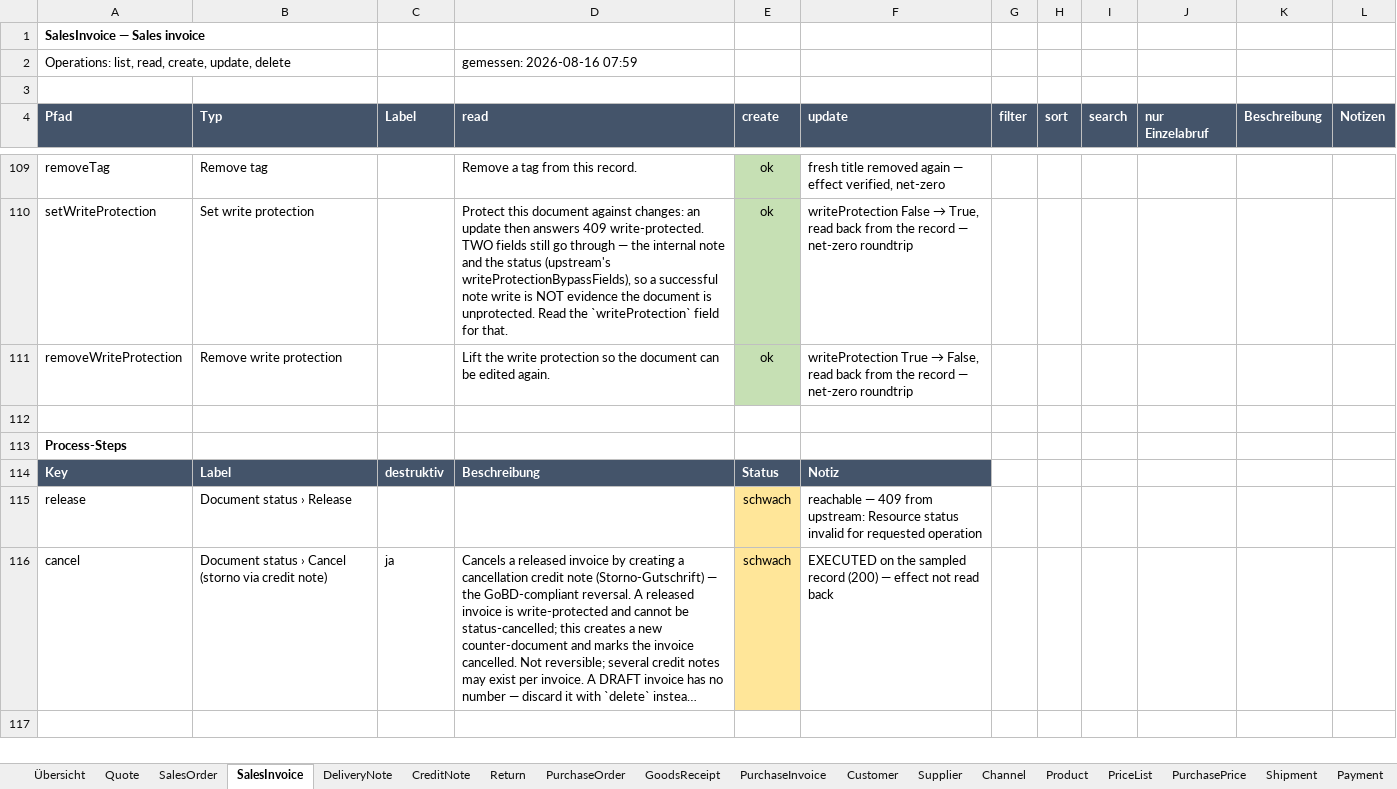
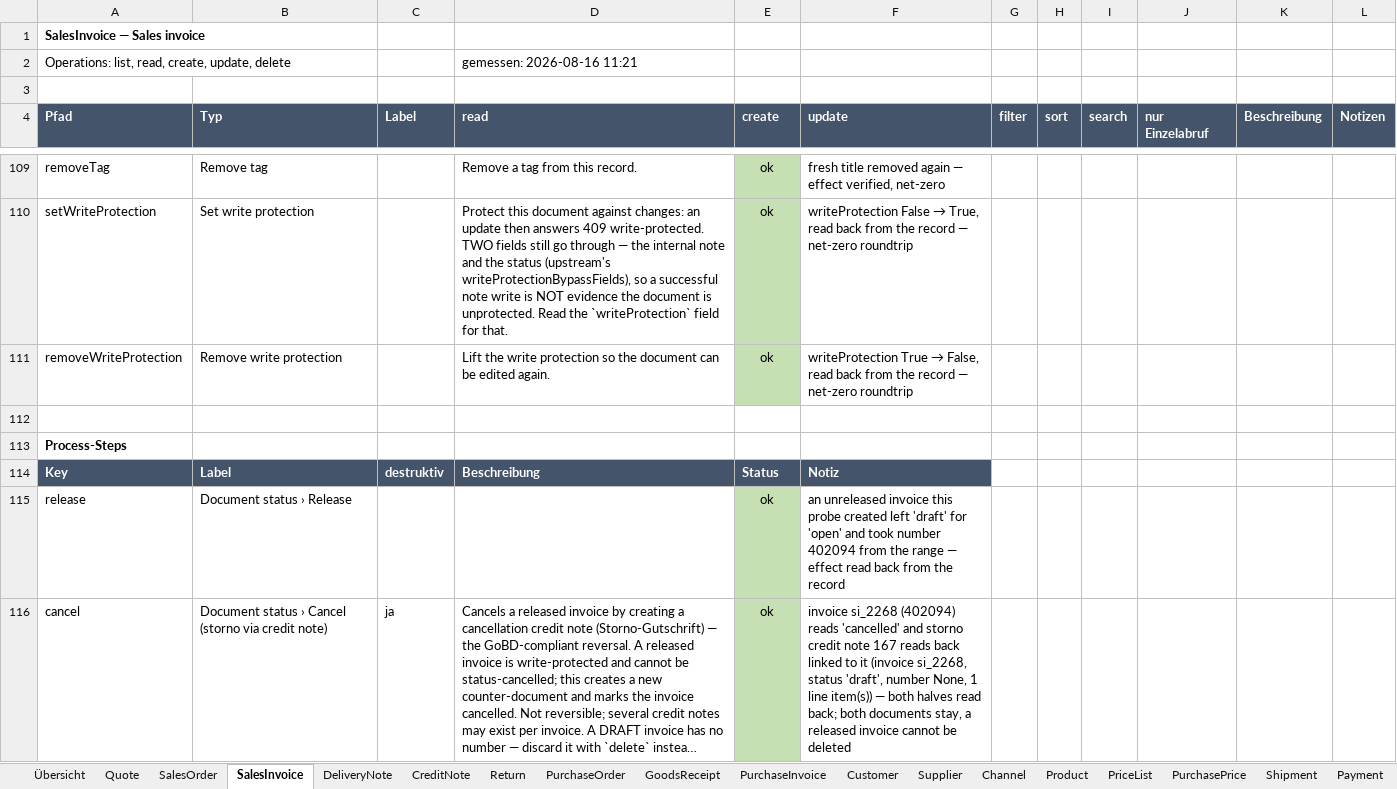
Before and after one commit to xentral/agent-cores, an Excel workbook: cores/agentos_neo_xentral/verified.xlsx, sheet SalesInvoice, drawn as a sheet; only a part is shown, gaps mark what is left out; long unchanged cells end in …; values as stored, in another font and other column widths than the file's, no borders; the diff names each change by its address in the sheet, - before the commit and + after, or states it on an @@ line.

Commit message:
feat(neo-xentral): the invoice storno, probed on our own invoice and corrected (#128)
Bookkeeping. #125 and #126 were merged into their stack bases rather than into
main — #125 into feat/neo-xentral-release-effect, #126 into
feat/neo-xentral-invoice-storno — so only #124 ever reached main and the storno
work sat in a branch nobody was going to merge again. My fault: I stacked the
branches so each PR would show a reviewable diff and never retargeted them.

Nothing new here; this is the two merged PRs' content, taken file-for-file from
feat/neo-xentral-invoice-storno and placed on main, which already carries #124 as a
squash (that squash is why the branch could not be merged directly — same content,
different commit).

  #125  SalesInvoice.cancel probed on an invoice the probe creates itself
        (release → cancel), behind VERIFY_INVOICE_STORNO=1, plus the guard that
        keeps the generic probe away from sampled invoices. `_create_unreleased`
        and `_act` factored out of the release probe.
  #126  the correction. #125's finding — that no cancellation credit note is
        created — was wrong. It is created; the core dropped the id because the
        201 answer carries it only in the Location header, and the probe looked
        for upstream's field name (`invoice`) on a record the core maps as
        `documents.salesInvoice`. The verdict is `pass`, with the credit note read
        back and required to point at the invoice it came from.

Verified against main rather than assumed: `_probe_release_cancel` is already
there, `_probe_invoice_storno` and `_linked_credit_note` are not.

Co-authored-by: s <s@l>

```diff
--- a/cores/agentos_neo_xentral/verified.xlsx (sheet SalesInvoice)
+++ b/cores/agentos_neo_xentral/verified.xlsx (sheet SalesInvoice)
-D2 (read): gemessen: 2026-08-16 07:59
+D2 (read): gemessen: 2026-08-16 11:21
-E115:E116 (create): schwach
+E115:E116 (create): ok
-E115:E116 fill: #FFE699
+E115:E116 fill: #C6E0B4
-F115 (update): reachable — 409 from upstream: Resource status invalid for requested operation
+F115 (update): an unreleased invoice this probe created left 'draft' for 'open' and took number 402094 from the range — effect read back from the record
-F116 (update): EXECUTED on the sampled record (200) — effect not read back
+F116 (update): invoice si_2268 (402094) reads 'cancelled' and storno credit note 167 reads back linked to it (invoice si_2268, status 'draft', number None, 1 line item(s)) — both halves read back; both documents stay, a released invoice cannot be deleted
```
Also changed, not shown: sheet Übersicht, cores/agentos_neo_xentral/review.xlsx, 6 other files.
